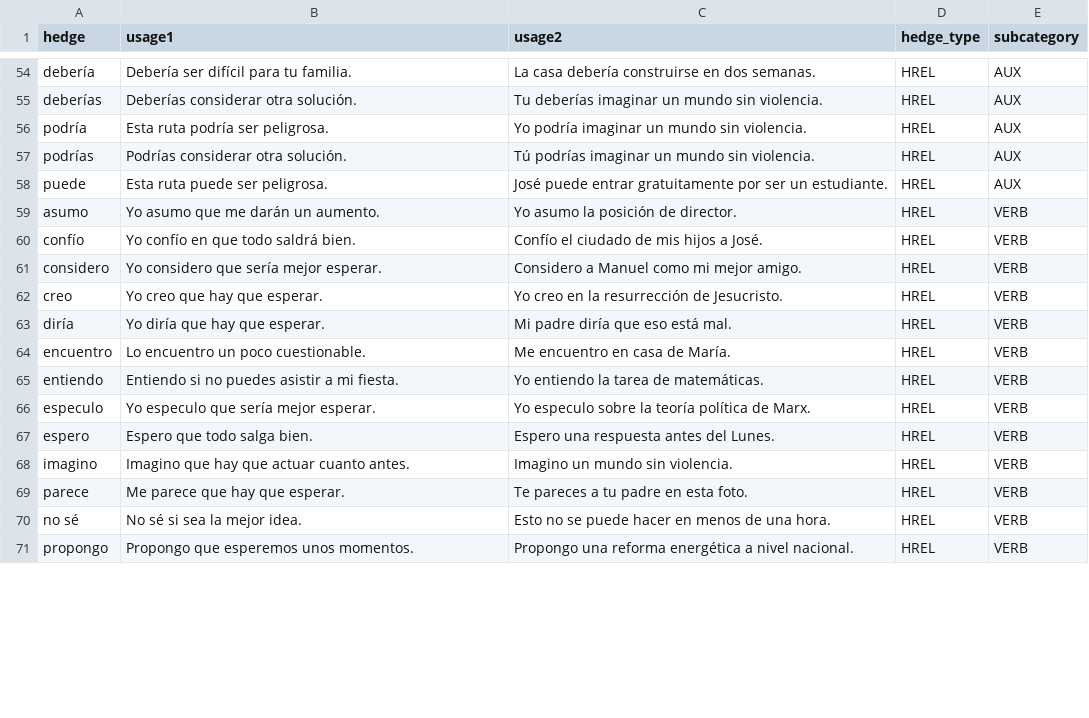
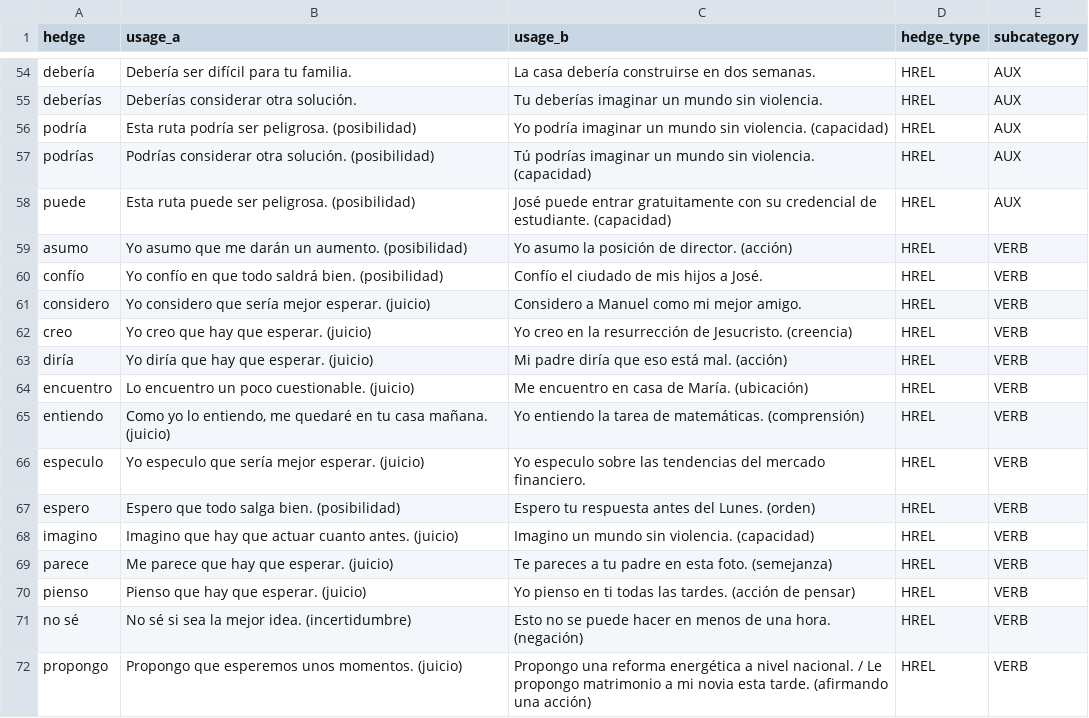
Before and after one commit to javierllaca/hedge, a CSV file: src/database/hedges.csv, drawn as a sheet; only a part is shown, gaps mark what is left out; the diff covers the shown part only.

```diff
--- a/src/database/hedges.csv
+++ b/src/database/hedges.csv
@@ -1 +1 @@
-hedge,usage1,usage2,hedge_type,subcategory
+hedge,usage_a,usage_b,hedge_type,subcategory
@@ -55,17 +55,18 @@ debería,Debería ser difícil para tu familia.,La casa debería construirse en
 deberías,Deberías considerar otra solución.,Tu deberías imaginar un mundo sin violencia.,HREL,AUX
-podría,Esta ruta podría ser peligrosa.,Yo podría imaginar un mundo sin violencia.,HREL,AUX
-podrías,Podrías considerar otra solución.,Tú podrías imaginar un mundo sin violencia.,HREL,AUX
-puede,Esta ruta puede ser peligrosa.,José puede entrar gratuitamente por ser un estudiante.,HREL,AUX
-asumo,Yo asumo que me darán un aumento.,Yo asumo la posición de director.,HREL,VERB
-confío,Yo confío en que todo saldrá bien.,Confío el ciudado de mis hijos a José.,HREL,VERB
-considero,Yo considero que sería mejor esperar.,Considero a Manuel como mi mejor amigo.,HREL,VERB
-creo,Yo creo que hay que esperar.,Yo creo en la resurrección de Jesucristo.,HREL,VERB
-diría,Yo diría que hay que esperar.,Mi padre diría que eso está mal.,HREL,VERB
-encuentro,Lo encuentro un poco cuestionable.,Me encuentro en casa de María.,HREL,VERB
-entiendo,Entiendo si no puedes asistir a mi fiesta.,Yo entiendo la tarea de matemáticas.,HREL,VERB
-especulo,Yo especulo que sería mejor esperar.,Yo especulo sobre la teoría política de Marx.,HREL,VERB
-espero,Espero que todo salga bien.,Espero una respuesta antes del Lunes.,HREL,VERB
-imagino,Imagino que hay que actuar cuanto antes.,Imagino un mundo sin violencia.,HREL,VERB
-parece,Me parece que hay que esperar.,Te pareces a tu padre en esta foto.,HREL,VERB
-no sé,No sé si sea la mejor idea.,Esto no se puede hacer en menos de una hora.,HREL,VERB
-propongo,Propongo que esperemos unos momentos.,Propongo una reforma energética a nivel nacional.,HREL,VERB
+podría,Esta ruta podría ser peligrosa. (posibilidad),Yo podría imaginar un mundo sin violencia. (capacidad),HREL,AUX
+podrías,Podrías considerar otra solución. (posibilidad),Tú podrías imaginar un mundo sin violencia. (capacidad),HREL,AUX
+puede,Esta ruta puede ser peligrosa. (posibilidad),José puede entrar gratuitamente con su credencial de estudiante. (capacidad),HREL,AUX
+asumo,Yo asumo que me darán un aumento. (posibilidad),Yo asumo la posición de director. (acción),HREL,VERB
+confío,Yo confío en que todo saldrá bien. (posibilidad),Confío el ciudado de mis hijos a José.,HREL,VERB
+considero,Yo considero que sería mejor esperar. (juicio),Considero a Manuel como mi mejor amigo.,HREL,VERB
+creo,Yo creo que hay que esperar. (juicio),Yo creo en la resurrección de Jesucristo. (creencia),HREL,VERB
+diría,Yo diría que hay que esperar. (juicio),Mi padre diría que eso está mal. (acción),HREL,VERB
+encuentro,Lo encuentro un poco cuestionable. (juicio),Me encuentro en casa de María. (ubicación),HREL,VERB
+entiendo,"Como yo lo entiendo, me quedaré en tu casa mañana. (juicio)",Yo entiendo la tarea de matemáticas. (comprensión),HREL,VERB
+especulo,Yo especulo que sería mejor esperar. (juicio),Yo especulo sobre las tendencias del mercado financiero.,HREL,VERB
+espero,Espero que todo salga bien. (posibilidad),Espero tu respuesta antes del Lunes. (orden),HREL,VERB
+imagino,Imagino que hay que actuar cuanto antes. (juicio),Imagino un mundo sin violencia. (capacidad),HREL,VERB
+parece,Me parece que hay que esperar. (juicio),Te pareces a tu padre en esta foto. (semejanza),HREL,VERB
+pienso,Pienso que hay que esperar. (juicio),Yo pienso en ti todas las tardes. (acción de pensar),HREL,VERB
+no sé,No sé si sea la mejor idea. (incertidumbre),Esto no se puede hacer en menos de una hora. (negación),HREL,VERB
+propongo,Propongo que esperemos unos momentos. (juicio),Propongo una reforma energética a nivel nacional. / Le propongo matrimonio a mi novia esta tarde. (afirmando una acción),HREL,VERB
```
Also changed, not shown: 38 edited cells elsewhere in this file.
